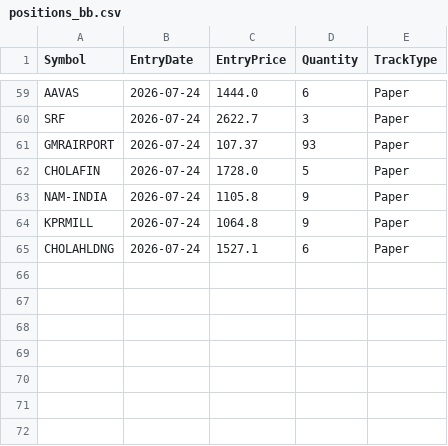
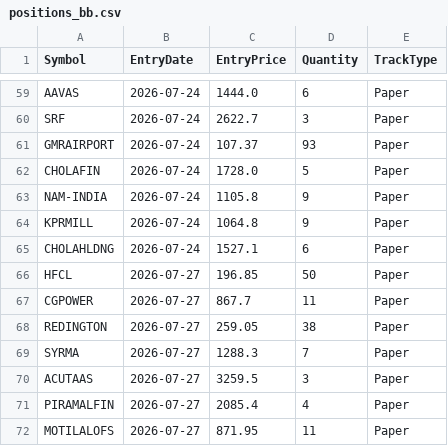
Before and after one commit to finnyrajmann/nse-bb-system, a CSV file: data/positions_bb.csv, drawn as a sheet; only a part is shown, gaps mark what is left out; the diff names each change by its address in the sheet, - before the commit and + after, or states it on an @@ line.

Commit message:
Auto-update — 2026-07-27

```diff
--- a/data/positions_bb.csv
+++ b/data/positions_bb.csv
+row 66: HFCL | 2026-07-27 | 196.85 | 50 | Paper
+row 67: CGPOWER | 2026-07-27 | 867.7 | 11 | Paper
+row 68: REDINGTON | 2026-07-27 | 259.05 | 38 | Paper
+row 69: SYRMA | 2026-07-27 | 1288.3 | 7 | Paper
+row 70: ACUTAAS | 2026-07-27 | 3259.5 | 3 | Paper
+row 71: PIRAMALFIN | 2026-07-27 | 2085.4 | 4 | Paper
+row 72: MOTILALOFS | 2026-07-27 | 871.95 | 11 | Paper
```
